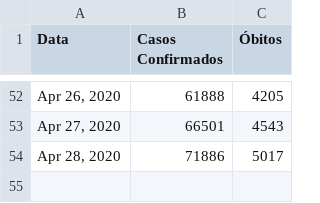
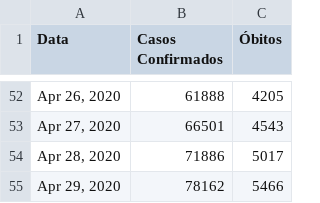
Before and after one commit to jonasmaziero/jupyterQ, a CSV file: covid19_br.csv (was covid19_brasil.csv), drawn as a sheet; only a part is shown, gaps mark what is left out.

```diff
--- a/covid19_brasil.csv
+++ b/covid19_br.csv
@@ -54 +54,2 @@ Data,Casos Confirmados,Óbitos
 "Apr 28, 2020",71886,5017
+"Apr 29, 2020",78162,5466
```
Also changed, not shown: covid19_rs.csv, covid19_sm.csv, 1 other file.
